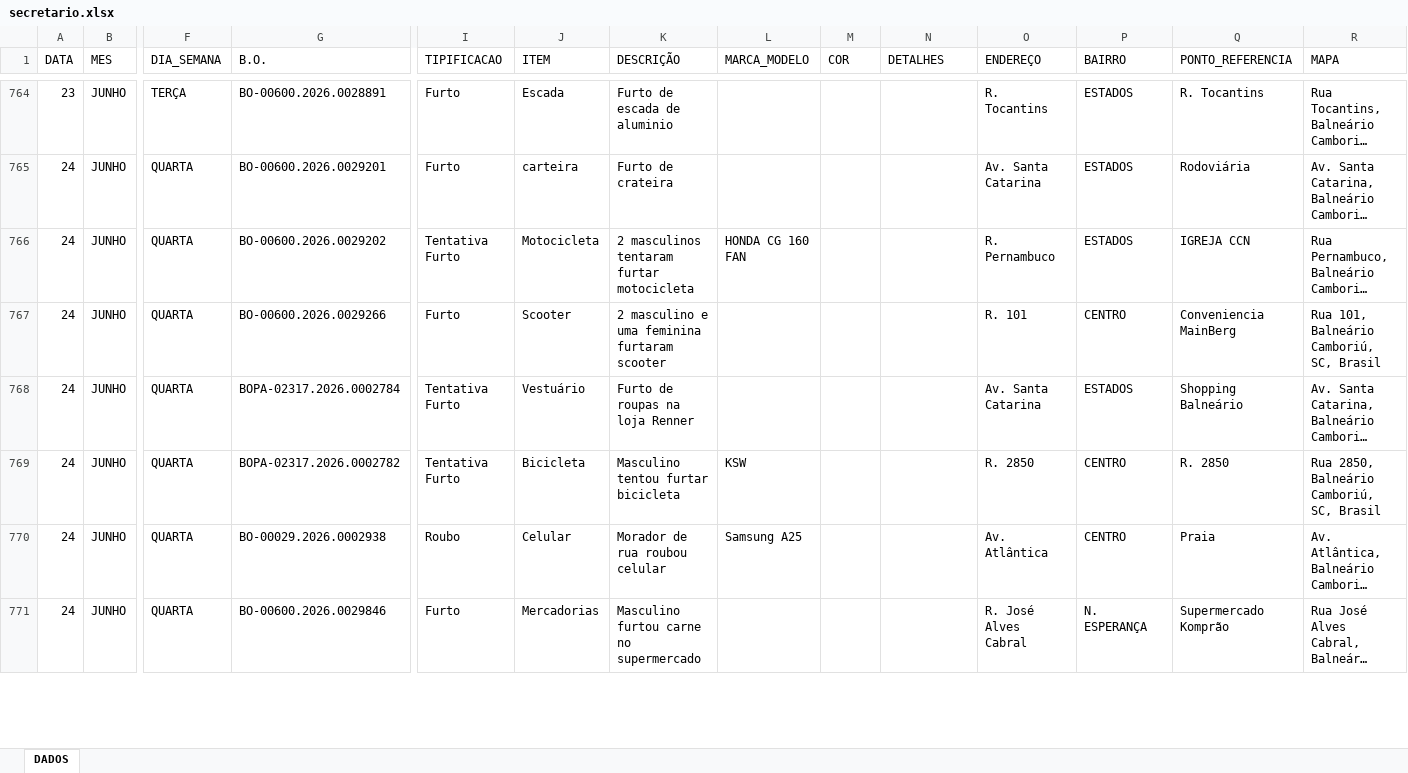
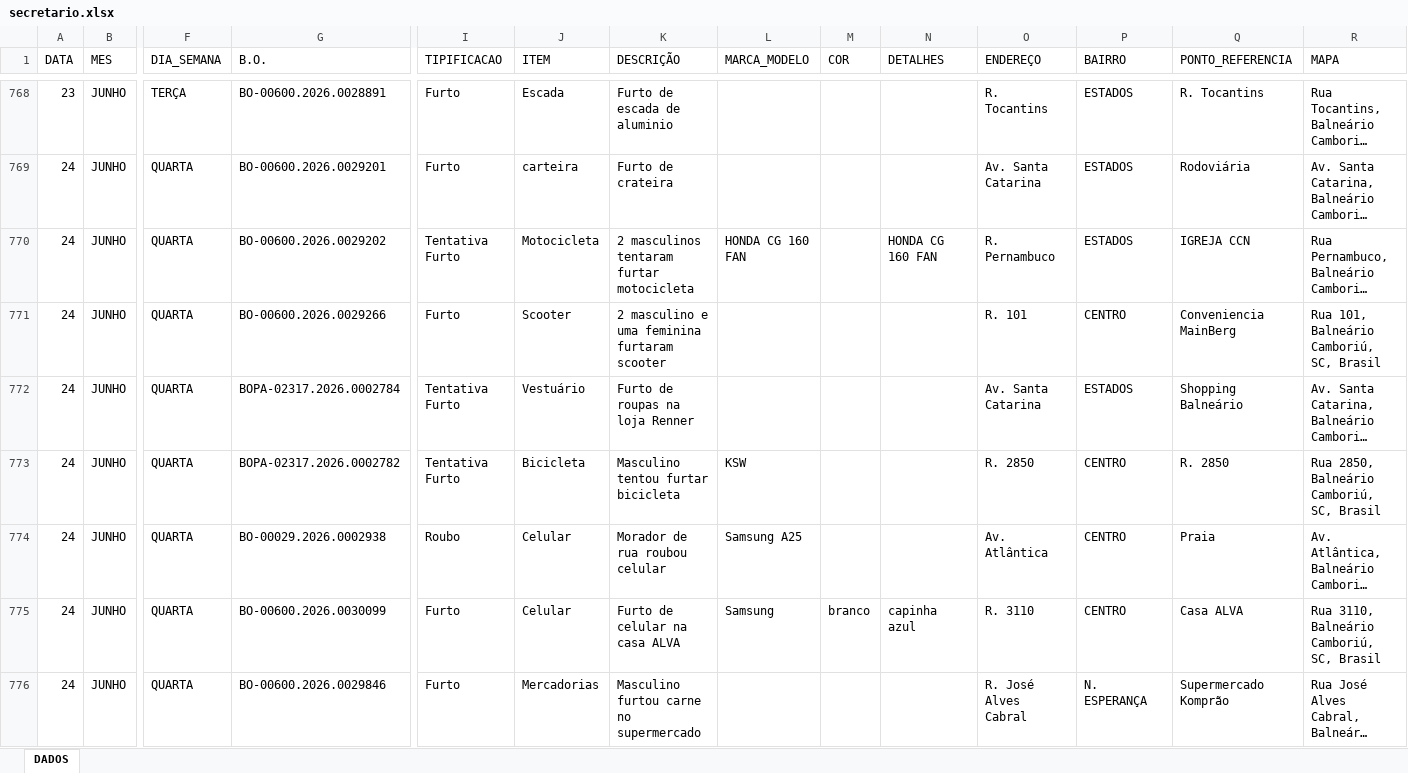
Before and after one commit to ronaldorocco/dashboard, an Excel workbook: secretario.xlsx, sheet DADOS, drawn as a sheet; only a part is shown, gaps mark what is left out; long unchanged cells end in …; values as stored, in another font and other column widths than the file's, no cell formats; charts and pictures not drawn; addresses are those after the commit; rows hold the shown columns only; the diff covers the shown part only; the diff names each change by its address in the sheet, - before the commit and + after, or states it on an @@ line.

```diff
--- a/secretario.xlsx (sheet DADOS)
+++ b/secretario.xlsx (sheet DADOS)
-N770 (DETALHES): (empty)
+N770 (DETALHES): HONDA CG 160 FAN
+row 775: 24 | JUNHO | QUARTA | BO-00600.2026.0030099 | Furto | Celular | Furto de celular na casa ALVA | Samsung | branco | capinha azul | R. 3110 | CENTRO | Casa ALVA | Rua 3110, Balneário Camboriú, SC, Brasil
```
Also changed, not shown: 12 added rows and 306 edited cells elsewhere in this sheet, cell formats, 2 other files.
